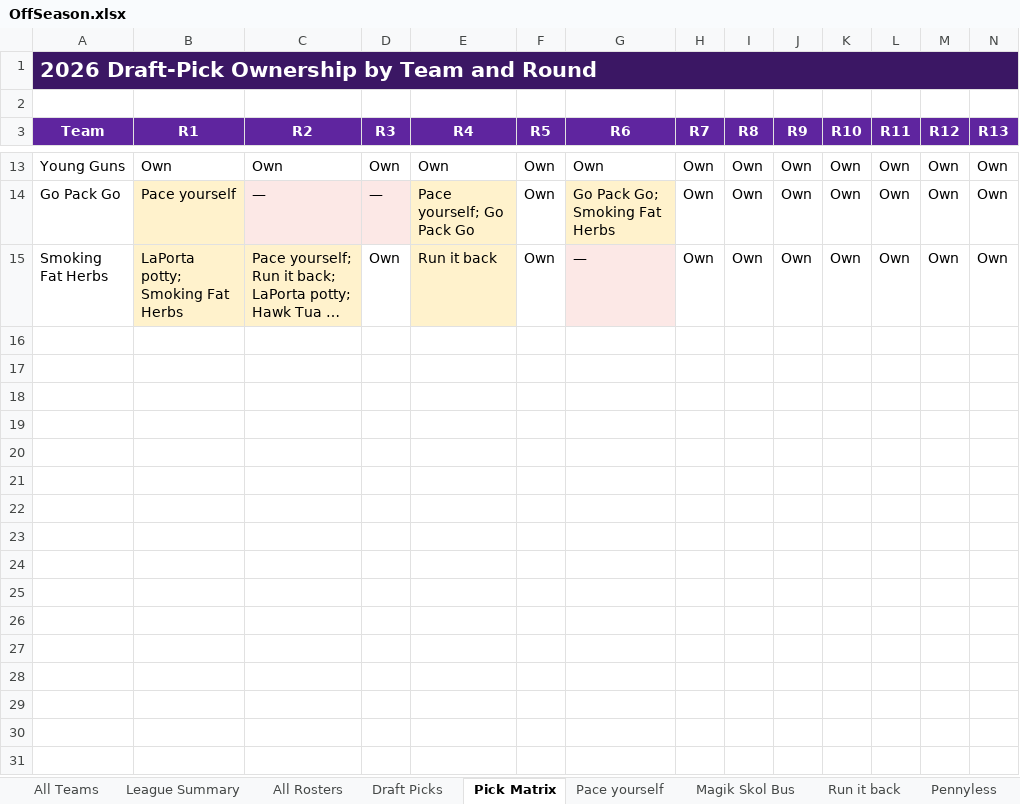
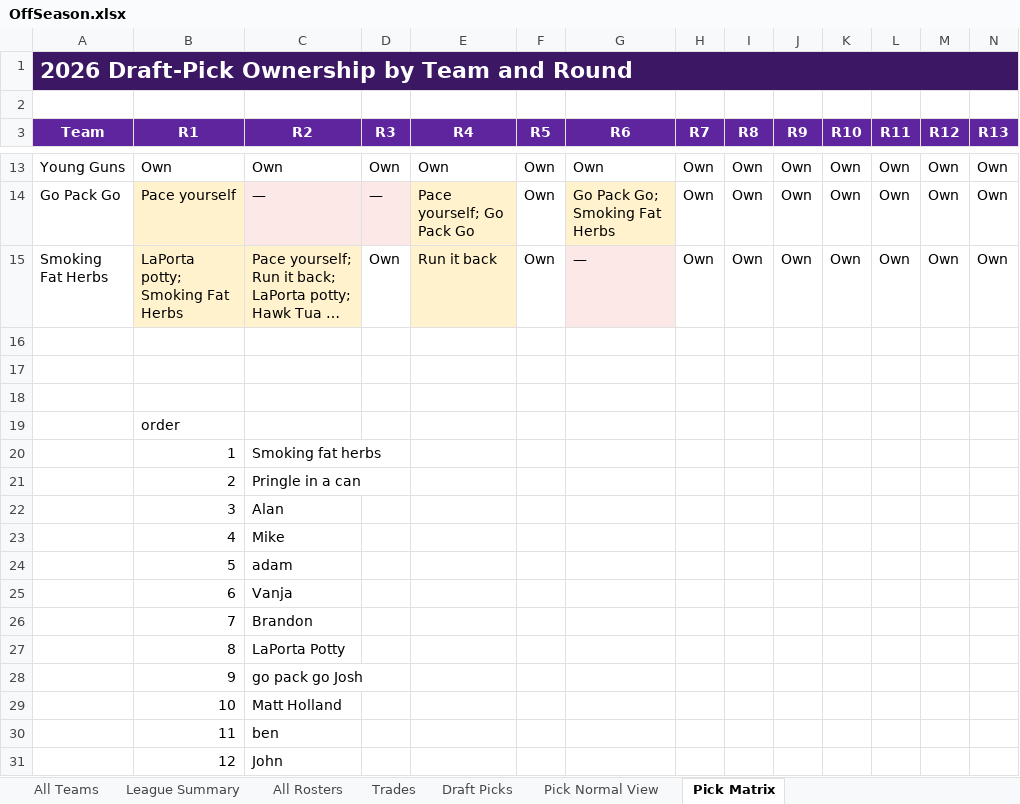
Before and after one commit to johnolson8734/Dynasty, an Excel workbook: OffSeason.xlsx, sheet Pick Matrix, drawn as a sheet; only a part is shown, gaps mark what is left out; long unchanged cells end in …; values as stored, in another font and other column widths than the file's, no borders; rows hold the shown columns only; the diff names each change by its address in the sheet, - before the commit and + after, or states it on an @@ line.

Commit message:
cleaned up a bit with trades

```diff
--- a/OffSeason.xlsx (sheet Pick Matrix)
+++ b/OffSeason.xlsx (sheet Pick Matrix)
-sheet tab: Pace yourself
+sheet tab: Pick Normal View
@@ sheet tab hidden: Magik Skol Bus @@
@@ sheet tab hidden: Run it back @@
@@ sheet tab hidden: Pennyless @@
+sheet tab: Trades
@@ sheet tab order changed: All Teams | League Summary | All Rosters | Trades | Draft Picks | Pick Normal View | Pick Matrix @@
@@ A1 text size: larger @@
+row 16: (empty)
+row 17: (empty)
+row 18: (empty)
+row 19:  | order
+row 20:  | 1 | Smoking fat herbs
+row 21:  | 2 | Pringle in a can
+row 22:  | 3 | Alan
+row 23:  | 4 | Mike
+row 24:  | 5 | adam
+row 25:  | 6 | Vanja
+row 26:  | 7 | Brandon
+row 27:  | 8 | LaPorta Potty
+row 28:  | 9 | go pack go Josh
+row 29:  | 10 | Matt Holland
+row 30:  | 11 | ben
+row 31:  | 12 | John
```
Also changed, not shown: sheet All Teams, sheet Pick Normal View, sheet League Summary, other sheet tabs.
